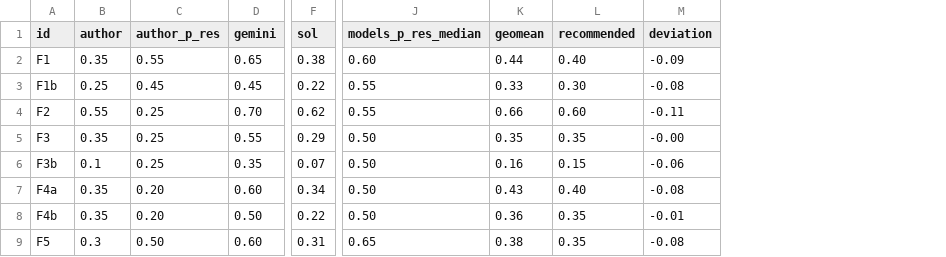
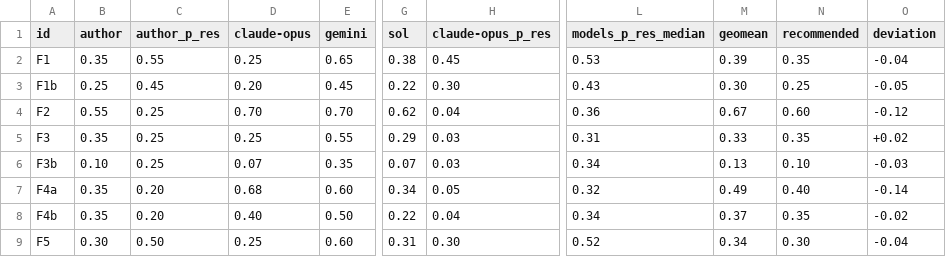
Before and after one commit to vadimchernets/delegation-horizon, a CSV file: predictions/m2-probabilities.csv, drawn as a sheet; only a part is shown, gaps mark what is left out; addresses are those after the commit; the diff covers the shown part only; the diff names each change by its address in the sheet, - before the commit and + after, or states it on an @@ line.

```diff
--- a/predictions/m2-probabilities.csv
+++ b/predictions/m2-probabilities.csv
+column D (claude-opus), rows 2-9: 0.25 | 0.20 | 0.70 | 0.25 | 0.07 | 0.68 | 0.40 | 0.25
+column H (claude-opus_p_res), rows 2-9: 0.45 | 0.30 | 0.04 | 0.03 | 0.03 | 0.05 | 0.04 | 0.30
-L2 (models_p_res_median): 0.60
+L2 (models_p_res_median): 0.53
-M2 (geomean): 0.44
+M2 (geomean): 0.39
-N2 (recommended): 0.40
+N2 (recommended): 0.35
-O2 (deviation): -0.09
+O2 (deviation): -0.04
-L3 (models_p_res_median): 0.55
+L3 (models_p_res_median): 0.43
-M3 (geomean): 0.33
+M3 (geomean): 0.30
-N3 (recommended): 0.30
+N3 (recommended): 0.25
-O3 (deviation): -0.08
+O3 (deviation): -0.05
-L4 (models_p_res_median): 0.55
+L4 (models_p_res_median): 0.36
-M4 (geomean): 0.66
+M4 (geomean): 0.67
-O4 (deviation): -0.11
+O4 (deviation): -0.12
-L5 (models_p_res_median): 0.50
+L5 (models_p_res_median): 0.31
-M5 (geomean): 0.35
+M5 (geomean): 0.33
-O5 (deviation): -0.00
+O5 (deviation): +0.02
-B6 (author): 0.1
+B6 (author): 0.10
-L6 (models_p_res_median): 0.50
+L6 (models_p_res_median): 0.34
-M6 (geomean): 0.16
+M6 (geomean): 0.13
-N6 (recommended): 0.15
+N6 (recommended): 0.10
-O6 (deviation): -0.06
+O6 (deviation): -0.03
-L7 (models_p_res_median): 0.50
+L7 (models_p_res_median): 0.32
-M7 (geomean): 0.43
+M7 (geomean): 0.49
-O7 (deviation): -0.08
+O7 (deviation): -0.14
-L8 (models_p_res_median): 0.50
+L8 (models_p_res_median): 0.34
-M8 (geomean): 0.36
+M8 (geomean): 0.37
-O8 (deviation): -0.01
+O8 (deviation): -0.02
-B9 (author): 0.3
+B9 (author): 0.30
-L9 (models_p_res_median): 0.65
+L9 (models_p_res_median): 0.52
-M9 (geomean): 0.38
+M9 (geomean): 0.34
-N9 (recommended): 0.35
+N9 (recommended): 0.30
-O9 (deviation): -0.08
+O9 (deviation): -0.04
```
Also changed, not shown: 119 edited cells elsewhere in this file, predictions/predictions.csv, 2 other files.
